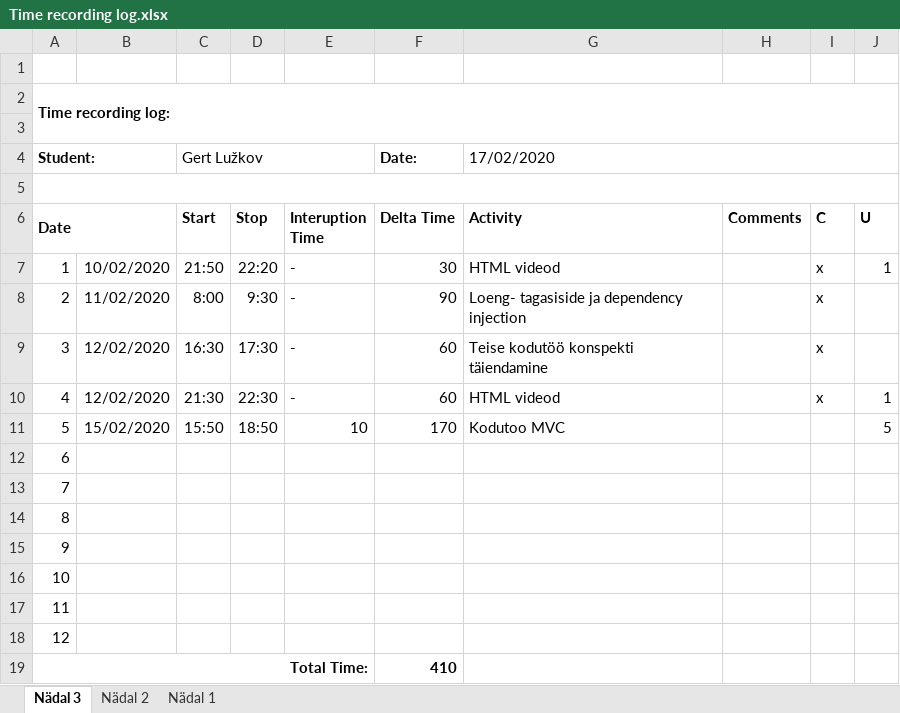
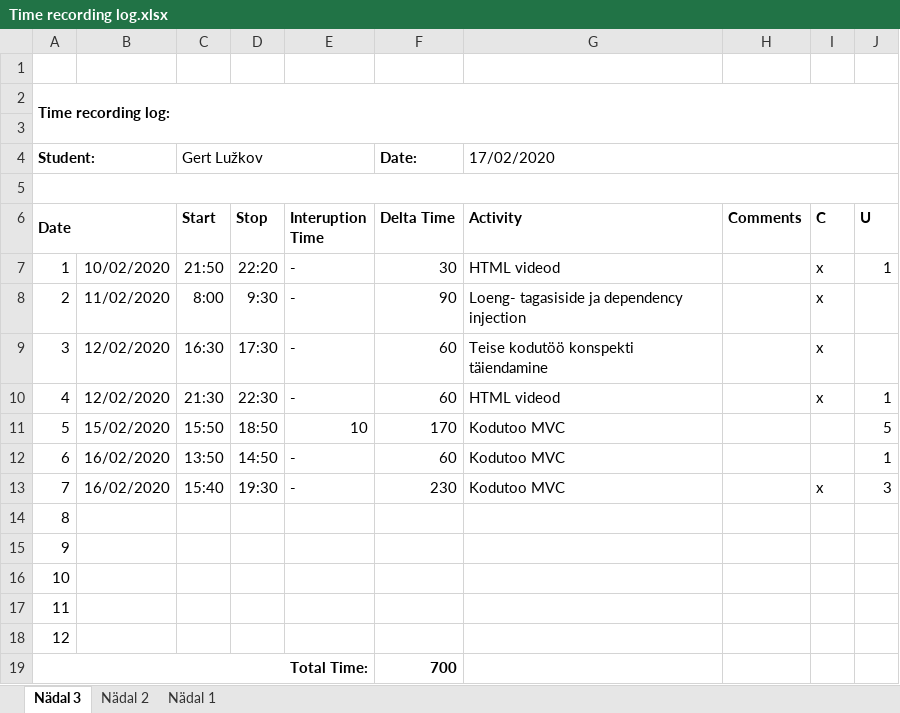
Before and after one commit to GertLu/KodutoodProgemine, an Excel workbook: Time recording log.xlsx, sheet Nädal 3, drawn as a sheet; values as stored, in another font and other column widths than the file's, no borders; the diff names each change by its address in the sheet, - before the commit and + after, or states it on an @@ line.

Commit message:
kodutoo MVC + excel

```diff
--- a/Time recording log.xlsx (sheet Nädal 3)
+++ b/Time recording log.xlsx (sheet Nädal 3)
-B12:B13: (empty)
+B12:B13: 16/02/2020
-C12 (Start): (empty)
+C12 (Start): 13:50
-D12 (Stop): (empty)
+D12 (Stop): 14:50
-E12:E13 (Interuption Time): (empty)
+E12:E13 (Interuption Time): -
-F12 (Delta Time): (empty)
+F12 (Delta Time): 60
-G12:G13 (Activity): (empty)
+G12:G13 (Activity): Kodutoo MVC
-J12 (U): (empty)
+J12 (U): 1
-C13 (Start): (empty)
+C13 (Start): 15:40
-D13 (Stop): (empty)
+D13 (Stop): 19:30
-F13 (Delta Time): (empty)
+F13 (Delta Time): 230
-I13 (C): (empty)
+I13 (C): x
-J13 (U): (empty)
+J13 (U): 3
-F19 (Delta Time): 410
+F19 (Delta Time): 700
```
Also changed, not shown: 37 other files.
